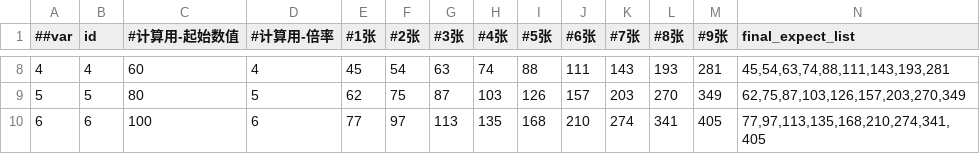
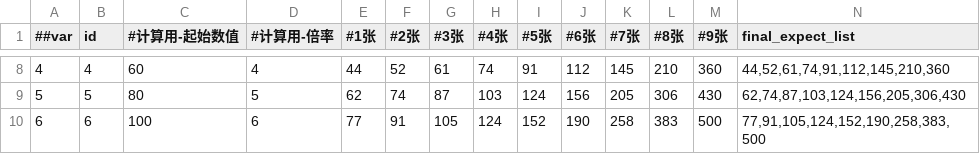
Before and after one commit to dengzhilei/app_comment_collect, a CSV file: MG_project/album/album_config/drop_expect.csv, drawn as a sheet; only a part is shown, gaps mark what is left out; the diff covers the shown part only.

```diff
--- a/MG_project/album/album_config/drop_expect.csv
+++ b/MG_project/album/album_config/drop_expect.csv
@@ -8,3 +8,3 @@
-4,4,60,4,45,54,63,74,88,111,143,193,281,"45,54,63,74,88,111,143,193,281"
-5,5,80,5,62,75,87,103,126,157,203,270,349,"62,75,87,103,126,157,203,270,349"
-6,6,100,6,77,97,113,135,168,210,274,341,405,"77,97,113,135,168,210,274,341,405"
+4,4,60,4,44,52,61,74,91,112,145,210,360,"44,52,61,74,91,112,145,210,360"
+5,5,80,5,62,74,87,103,124,156,205,306,430,"62,74,87,103,124,156,205,306,430"
+6,6,100,6,77,91,105,124,152,190,258,383,500,"77,91,105,124,152,190,258,383,500"
```
Also changed, not shown: 85 edited cells elsewhere in this file, MG_project/album/album_config/drop_rate_change.csv, 3 other files.
